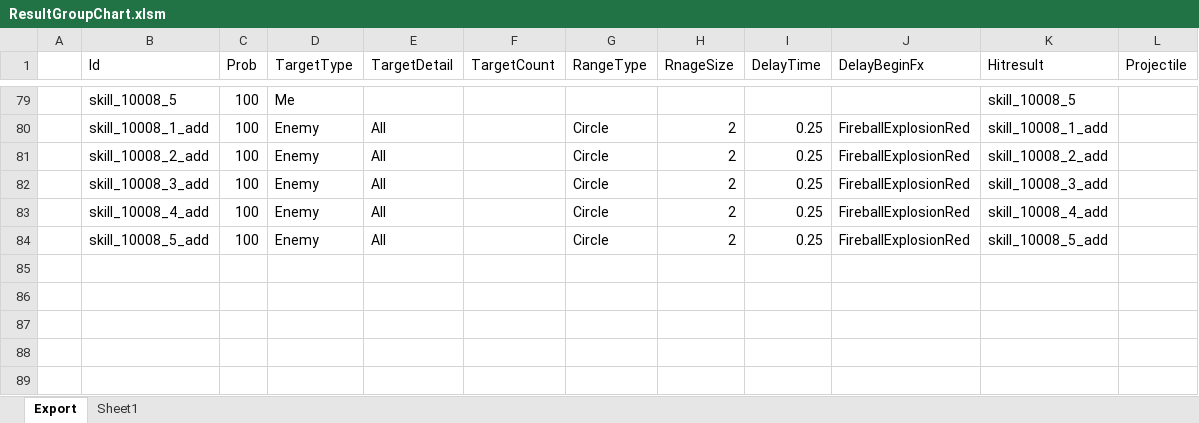
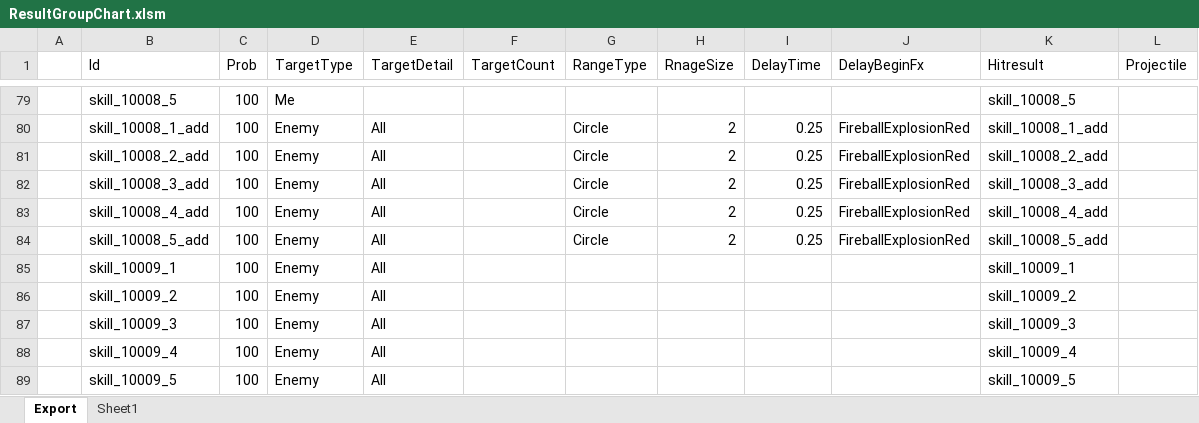
Before and after one commit to BlindBullet/ProjectDF, an Excel workbook: Assets/DataTables~/ResultGroupChart.xlsm, sheet Export, drawn as a sheet; only a part is shown, gaps mark what is left out; values as stored, in another font and other column widths than the file's, no borders; charts and pictures not drawn; the diff names each change by its address in the sheet, - before the commit and + after, or states it on an @@ line.

```diff
--- a/Assets/DataTables~/ResultGroupChart.xlsm (sheet Export)
+++ b/Assets/DataTables~/ResultGroupChart.xlsm (sheet Export)
+row 85:  | skill_10009_1 | 100 | Enemy | All |  |  |  |  |  | skill_10009_1
+row 86:  | skill_10009_2 | 100 | Enemy | All |  |  |  |  |  | skill_10009_2
+row 87:  | skill_10009_3 | 100 | Enemy | All |  |  |  |  |  | skill_10009_3
+row 88:  | skill_10009_4 | 100 | Enemy | All |  |  |  |  |  | skill_10009_4
+row 89:  | skill_10009_5 | 100 | Enemy | All |  |  |  |  |  | skill_10009_5
```
Also changed, not shown: charts or pictures, Assets/DataTables~/HeroChart.xlsm, Assets/DataTables~/HitresultChart.xlsm, 10 other files.
